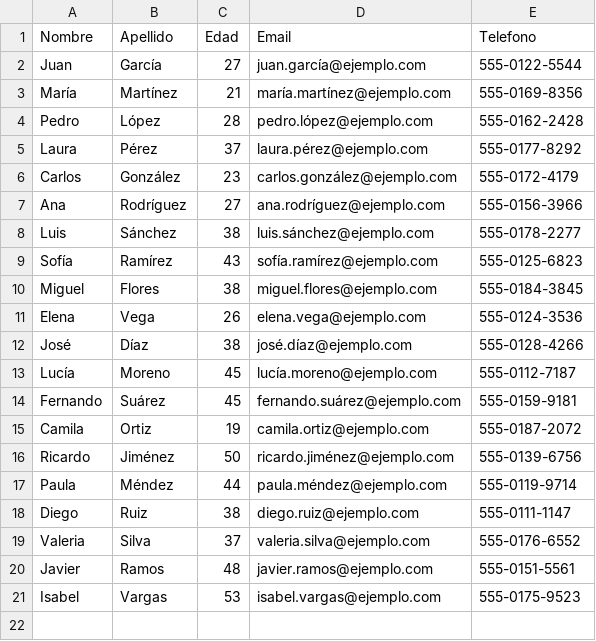
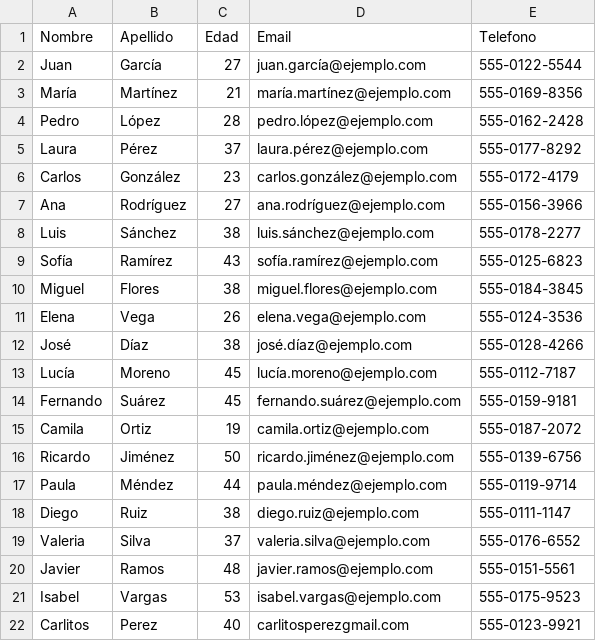
Before and after one commit to facundodev7/DOOFacundoMS, a CSV file: datos_personales.csv, drawn as a sheet; the diff names each change by its address in the sheet, - before the commit and + after, or states it on an @@ line.

Commit message:
Add files via upload

```diff
--- a/datos_personales.csv
+++ b/datos_personales.csv
+row 22: Carlitos | Perez | 40 | carlitosperezgmail.com | 555-0123-9921
```
